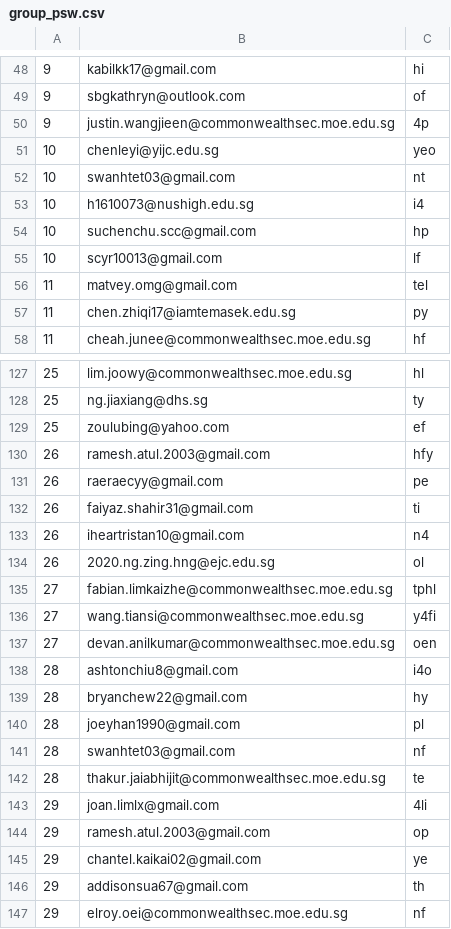
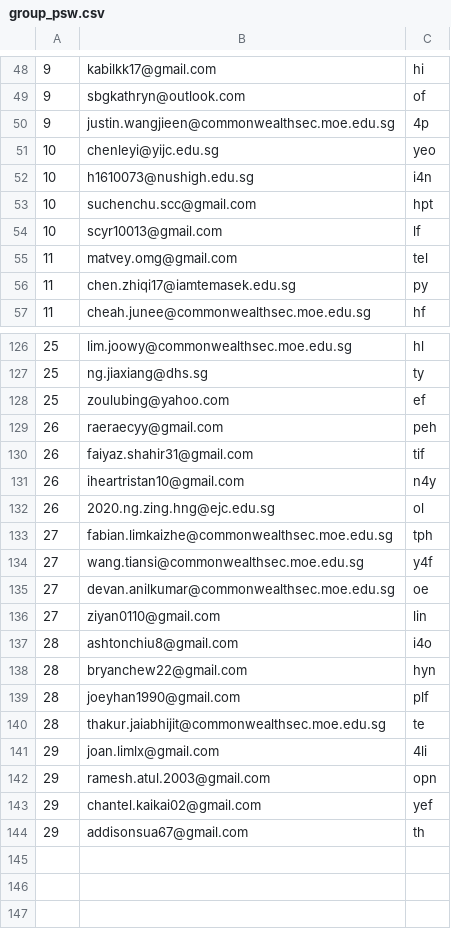
Before and after one commit to Airiinnn/amazing-race, a CSV file: group_psw.csv, drawn as a sheet; only a part is shown, gaps mark what is left out.

```diff
--- a/group_psw.csv
+++ b/group_psw.csv
@@ -51,5 +51,4 @@
 10,chenleyi@yijc.edu.sg,yeo
-10,swanhtet03@gmail.com,nt
-10,h1610073@nushigh.edu.sg,i4
-10,suchenchu.scc@gmail.com,hp
+10,h1610073@nushigh.edu.sg,i4n
+10,suchenchu.scc@gmail.com,hpt
 10,scyr10013@gmail.com,lf
@@ -129,19 +128,17 @@
 25,zoulubing@yahoo.com,ef
-26,ramesh.atul.2003@gmail.com,hfy
-26,raeraecyy@gmail.com,pe
-26,faiyaz.shahir31@gmail.com,ti
-26,iheartristan10@gmail.com,n4
+26,raeraecyy@gmail.com,peh
+26,faiyaz.shahir31@gmail.com,tif
+26,iheartristan10@gmail.com,n4y
 26,2020.ng.zing.hng@ejc.edu.sg,ol
-27,fabian.limkaizhe@commonwealthsec.moe.edu.sg,tphl
-27,wang.tiansi@commonwealthsec.moe.edu.sg,y4fi
-27,devan.anilkumar@commonwealthsec.moe.edu.sg,oen
+27,fabian.limkaizhe@commonwealthsec.moe.edu.sg,tph
+27,wang.tiansi@commonwealthsec.moe.edu.sg,y4f
+27,devan.anilkumar@commonwealthsec.moe.edu.sg,oe
+27,ziyan0110@gmail.com,lin
 28,ashtonchiu8@gmail.com,i4o
-28,bryanchew22@gmail.com,hy
-28,joeyhan1990@gmail.com,pl
-28,swanhtet03@gmail.com,nf
+28,bryanchew22@gmail.com,hyn
+28,joeyhan1990@gmail.com,plf
 28,thakur.jaiabhijit@commonwealthsec.moe.edu.sg,te
 29,joan.limlx@gmail.com,4li
-29,ramesh.atul.2003@gmail.com,op
-29,chantel.kaikai02@gmail.com,ye
+29,ramesh.atul.2003@gmail.com,opn
+29,chantel.kaikai02@gmail.com,yef
 29,addisonsua67@gmail.com,th
-29,elroy.oei@commonwealthsec.moe.edu.sg,nf
```
Also changed, not shown: 1 other file.
